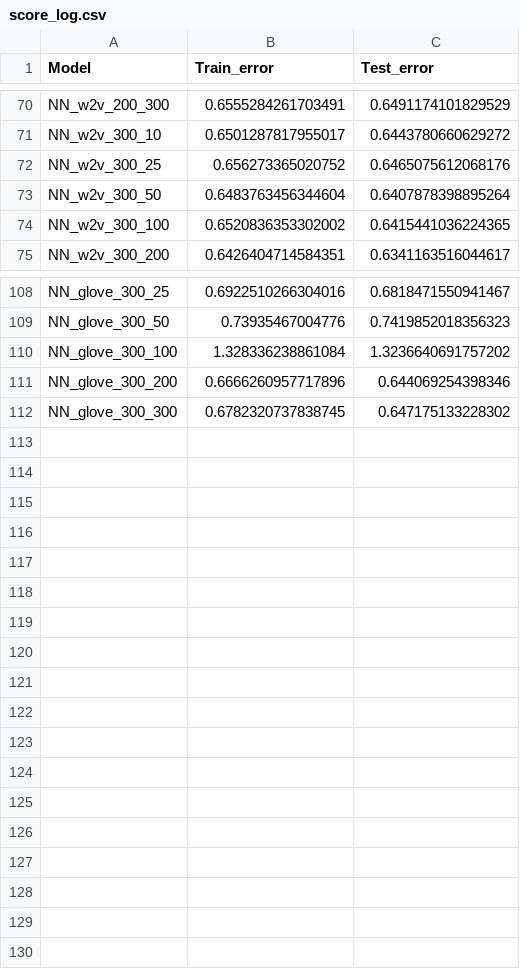
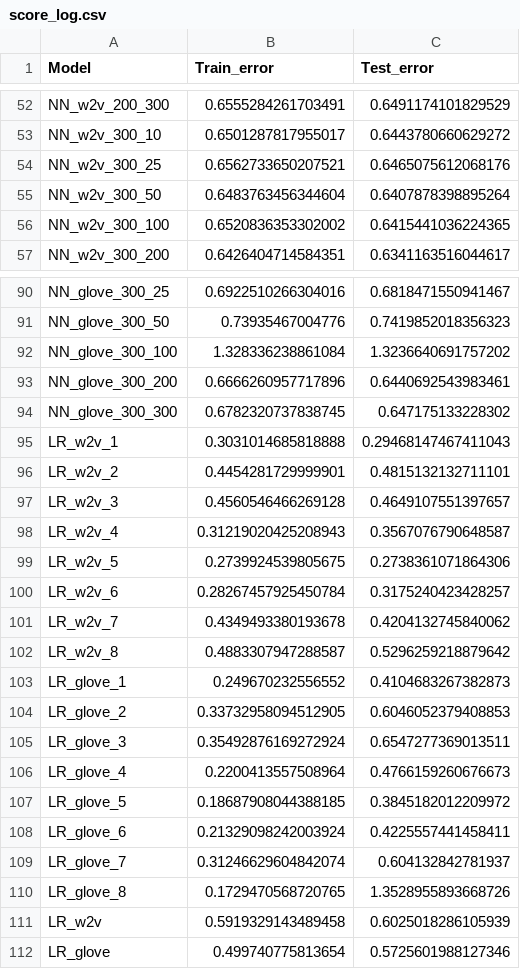
Before and after one commit to bemayer/Automated-Essay-Scoring, a CSV file: Data/score_log.csv, drawn as a sheet; only a part is shown, gaps mark what is left out; the diff covers the shown part only.

```diff
--- a/Data/score_log.csv
+++ b/Data/score_log.csv
@@ -71,3 +53,3 @@ NN_w2v_200_300,0.6555284261703491,0.6491174101829529
 NN_w2v_300_10,0.6501287817955017,0.6443780660629272
-NN_w2v_300_25,0.656273365020752,0.6465075612068176
+NN_w2v_300_25,0.6562733650207521,0.6465075612068176
 NN_w2v_300_50,0.6483763456344604,0.6407878398895264
@@ -110,3 +92,21 @@ NN_glove_300_50,0.73935467004776,0.7419852018356323
 NN_glove_300_100,1.328336238861084,1.3236640691757202
-NN_glove_300_200,0.6666260957717896,0.644069254398346
+NN_glove_300_200,0.6666260957717896,0.6440692543983461
 NN_glove_300_300,0.6782320737838745,0.647175133228302
+LR_w2v_1,0.3031014685818888,0.29468147467411043
+LR_w2v_2,0.4454281729999901,0.4815132132711101
+LR_w2v_3,0.4560546466269128,0.4649107551397657
+LR_w2v_4,0.31219020425208943,0.3567076790648587
+LR_w2v_5,0.2739924539805675,0.2738361071864306
+LR_w2v_6,0.28267457925450784,0.3175240423428257
+LR_w2v_7,0.4349493380193678,0.4204132745840062
+LR_w2v_8,0.4883307947288587,0.5296259218879642
+LR_glove_1,0.249670232556552,0.4104683267382873
+LR_glove_2,0.33732958094512905,0.6046052379408853
+LR_glove_3,0.35492876169272924,0.6547277369013511
+LR_glove_4,0.2200413557508964,0.4766159260676673
+LR_glove_5,0.18687908044388185,0.3845182012209972
+LR_glove_6,0.21329098242003924,0.4225557441458411
+LR_glove_7,0.31246629604842074,0.604132842781937
+LR_glove_8,0.1729470568720765,1.3528955893668726
+LR_w2v,0.5919329143489458,0.6025018286105939
+LR_glove,0.499740775813654,0.5725601988127346
```
Also changed, not shown: 18 removed rows elsewhere in this file, 29 other files.
